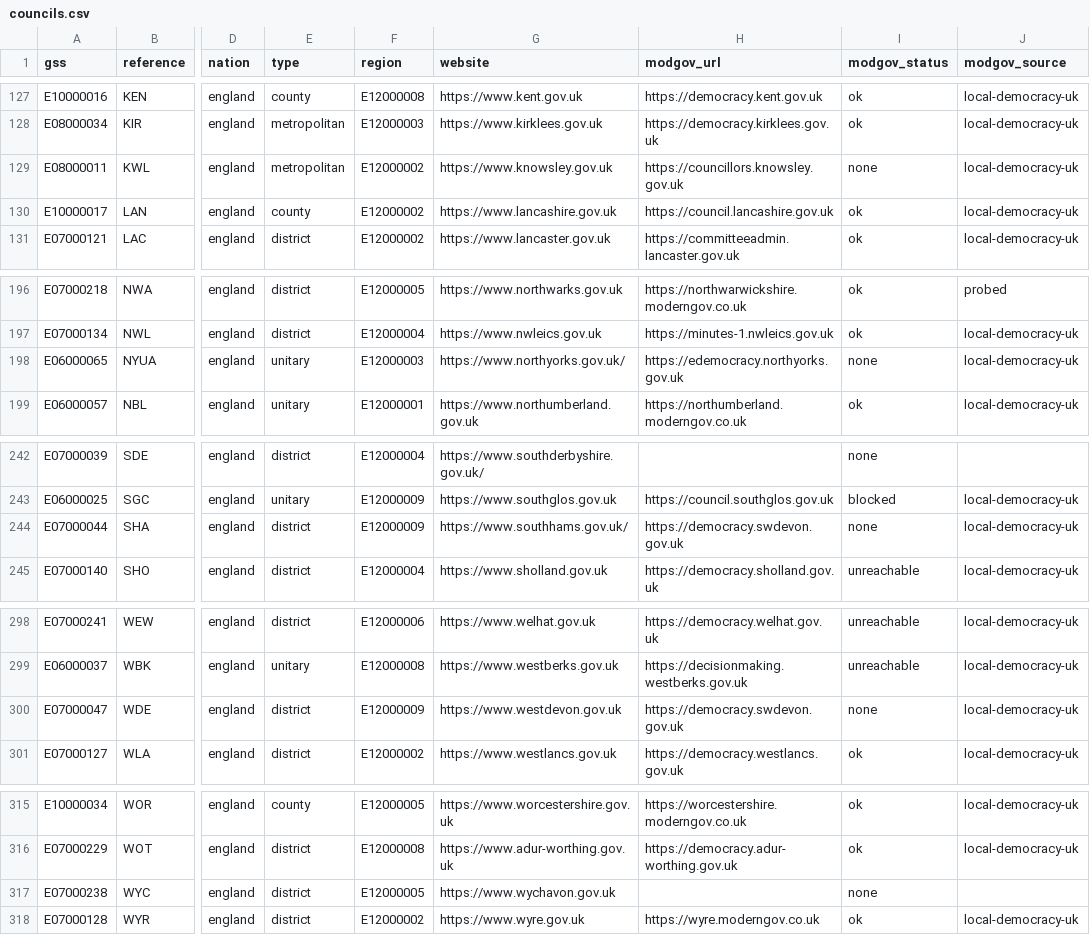
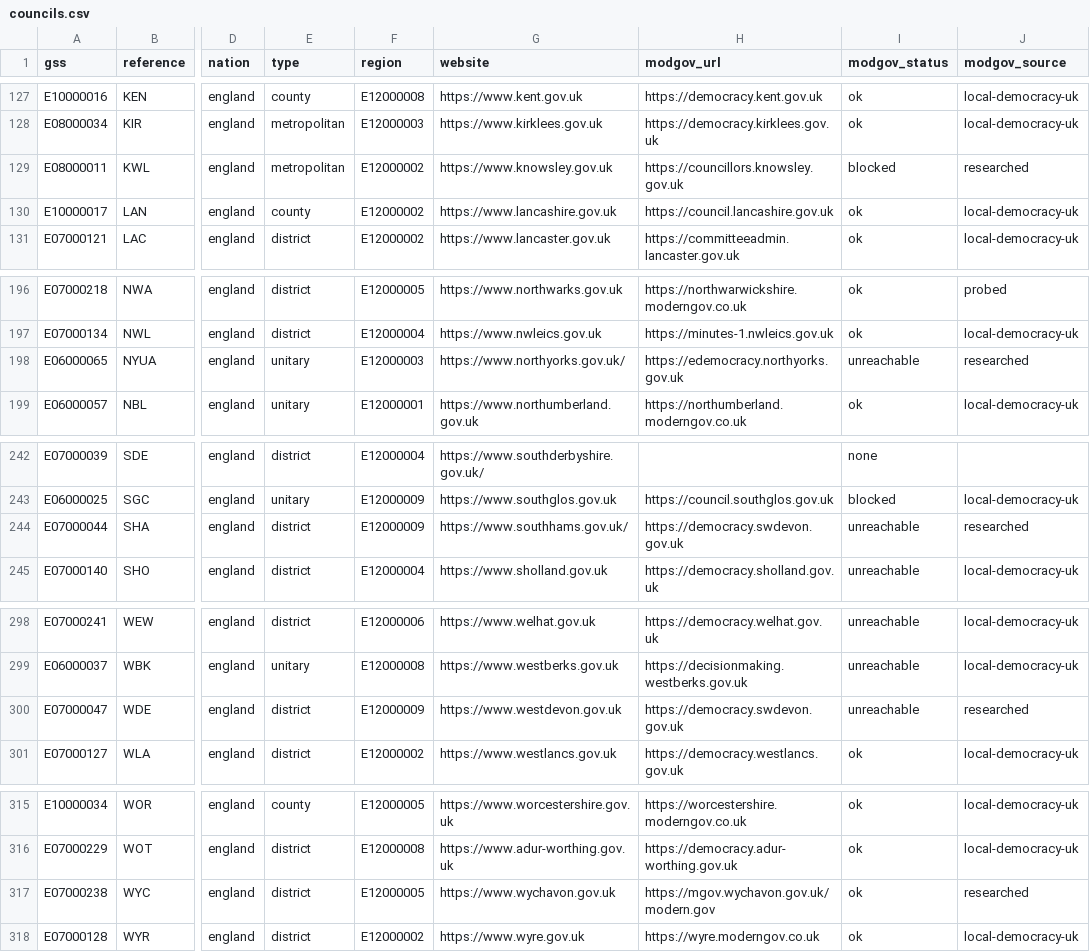
Before and after one commit to rj-mitchell/wherecouncilsstand, a CSV file: data_static/councils.csv, drawn as a sheet; only a part is shown, gaps mark what is left out; the diff covers the shown part only; the diff names each change by its address in the sheet, - before the commit and + after, or states it on an @@ line.

```diff
--- a/data_static/councils.csv
+++ b/data_static/councils.csv
-I129 (modgov_status): none
+I129 (modgov_status): blocked
-J129 (modgov_source): local-democracy-uk
+J129 (modgov_source): researched
-I198 (modgov_status): none
+I198 (modgov_status): unreachable
-J198 (modgov_source): local-democracy-uk
+J198 (modgov_source): researched
-I244 (modgov_status): none
+I244 (modgov_status): unreachable
-J244 (modgov_source): local-democracy-uk
+J244 (modgov_source): researched
-I300 (modgov_status): none
+I300 (modgov_status): unreachable
-J300 (modgov_source): local-democracy-uk
+J300 (modgov_source): researched
-H317 (modgov_url): (empty)
+H317 (modgov_url): https://mgov.wychavon.gov.uk/modern.gov
-I317 (modgov_status): none
+I317 (modgov_status): ok
-J317 (modgov_source): (empty)
+J317 (modgov_source): researched
```
Also changed, not shown: 17 edited cells elsewhere in this file, data_static/committees.csv, 3 other files.
